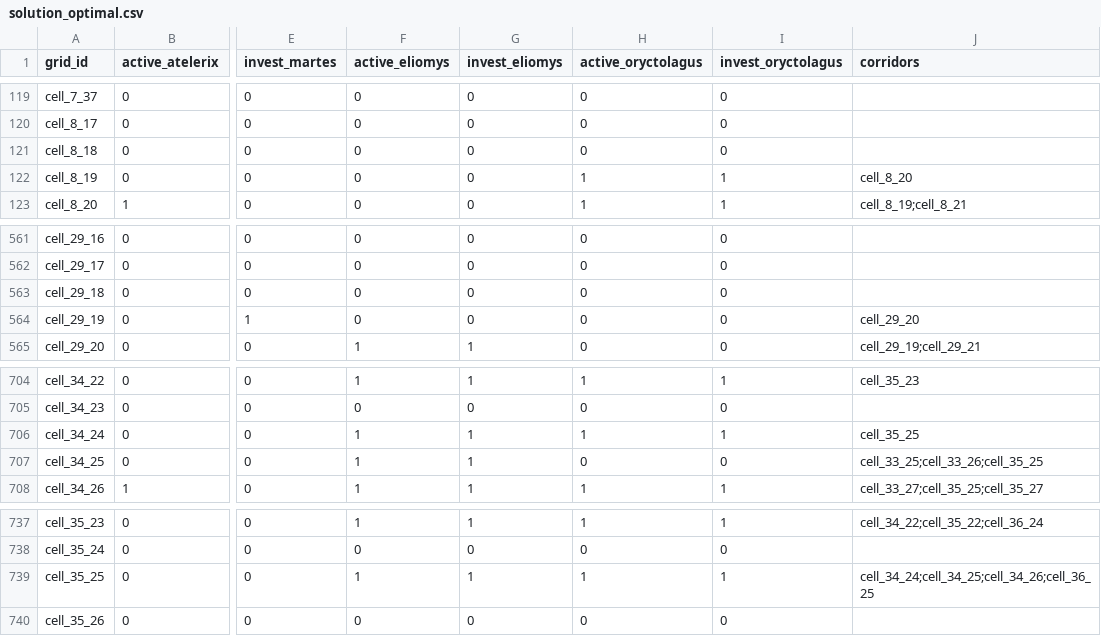
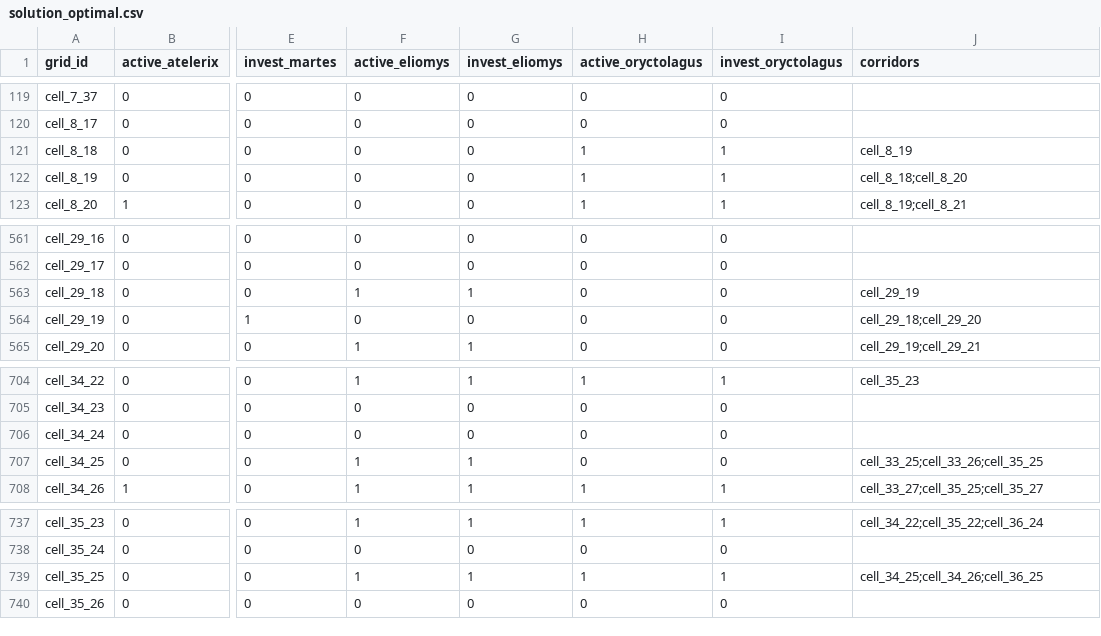
Before and after one commit to borjarog/biodiversity-conservation-menorca, a CSV file: 5_results/solutions/solution_optimal.csv, drawn as a sheet; only a part is shown, gaps mark what is left out; the diff names each change by its address in the sheet, - before the commit and + after, or states it on an @@ line.

Commit message:
new optimal solution

```diff
--- a/5_results/solutions/solution_optimal.csv
+++ b/5_results/solutions/solution_optimal.csv
-H121 (active_oryctolagus): 0
+H121 (active_oryctolagus): 1
-I121 (invest_oryctolagus): 0
+I121 (invest_oryctolagus): 1
-J121 (corridors): (empty)
+J121 (corridors): cell_8_19
-J122 (corridors): cell_8_20
+J122 (corridors): cell_8_18;cell_8_20
-F563 (active_eliomys): 0
+F563 (active_eliomys): 1
-G563 (invest_eliomys): 0
+G563 (invest_eliomys): 1
-J563 (corridors): (empty)
+J563 (corridors): cell_29_19
-J564 (corridors): cell_29_20
+J564 (corridors): cell_29_18;cell_29_20
-F706 (active_eliomys): 1
+F706 (active_eliomys): 0
-G706 (invest_eliomys): 1
+G706 (invest_eliomys): 0
-H706 (active_oryctolagus): 1
+H706 (active_oryctolagus): 0
-I706 (invest_oryctolagus): 1
+I706 (invest_oryctolagus): 0
-J706 (corridors): cell_35_25
+J706 (corridors): (empty)
-J739 (corridors): cell_34_24;cell_34_25;cell_34_26;cell_36_25
+J739 (corridors): cell_34_25;cell_34_26;cell_36_25
```
Also changed, not shown: 6 other files.
